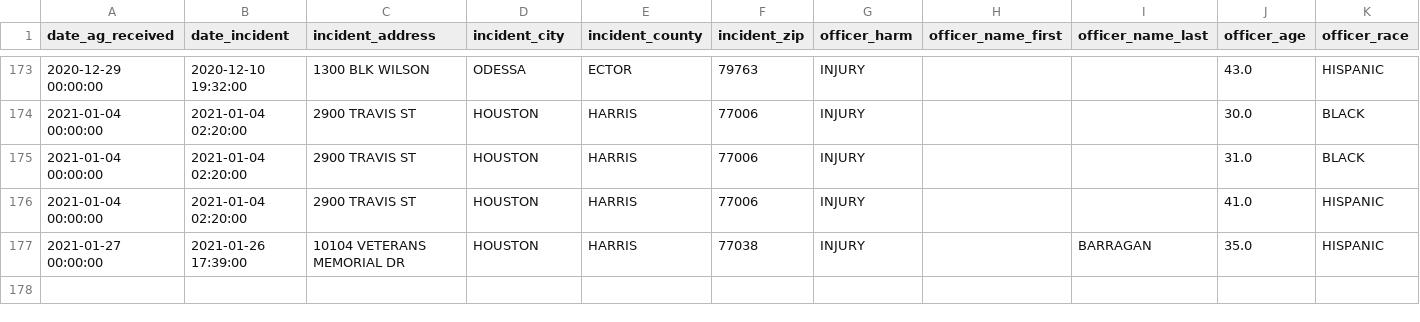
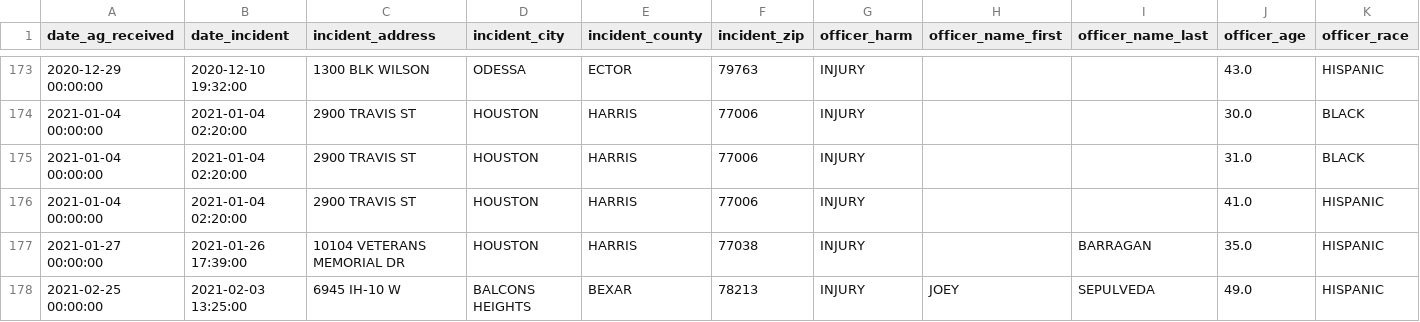
Before and after one commit to texas-justice-initiative/officer_involved_shooting, a CSV file: Data/Raw/Website/tji_officers-shot_Apr2021.csv (was Data/Raw/Website/Mar2021/tji_officers-shot.csv), drawn as a sheet; only a part is shown, gaps mark what is left out; rows hold the shown columns only; the diff names each change by its address in the sheet, - before the commit and + after, or states it on an @@ line.

Commit message:
added the most recent raw data

```diff
--- a/Data/Raw/Website/Mar2021/tji_officers-shot.csv
+++ b/Data/Raw/Website/tji_officers-shot_Apr2021.csv
+row 178: 2021-02-25 00:00:00 | 2021-02-03 13:25:00 | 6945 IH-10 W | BALCONS HEIGHTS | BEXAR | 78213 | INJURY | JOEY | SEPULVEDA | 49.0 | HISPANIC
```
Also changed, not shown: 2 other files.
